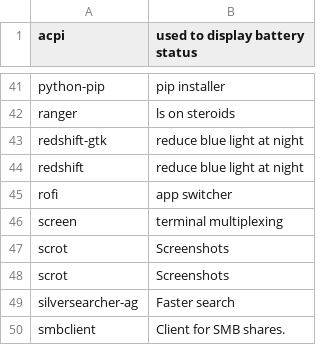
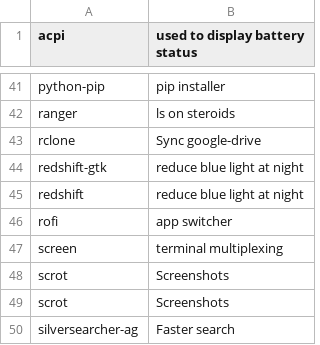
Before and after one commit to sam33r/dotfiles, a CSV file: packages.csv, drawn as a sheet; only a part is shown, gaps mark what is left out; the shorter side is filled out with more unchanged rows.

Commit message:
Add rclone to packages.

```diff
--- a/packages.csv
+++ b/packages.csv
@@ -42,2 +42,3 @@ python-pip,pip installer
 ranger,ls on steroids
+rclone,Sync google-drive
 redshift-gtk,reduce blue light at night
```
